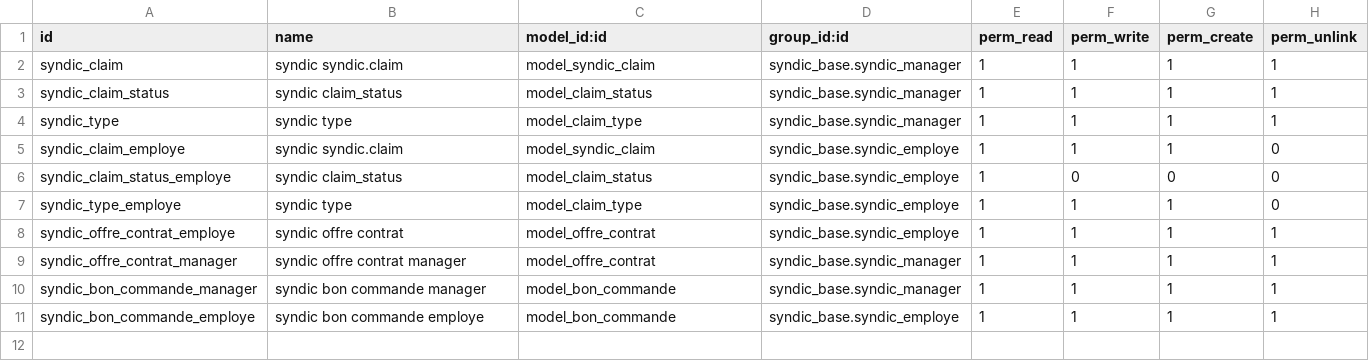
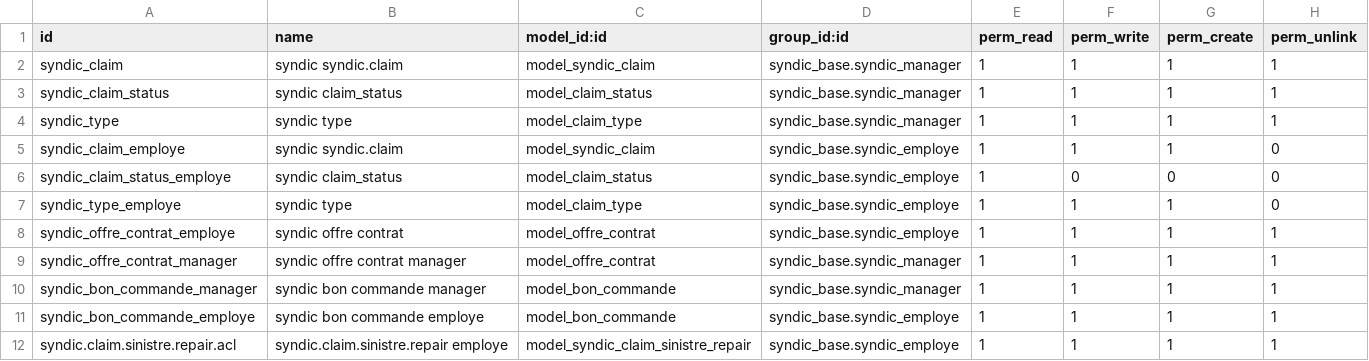
Before and after one commit to mva-odoo/syndic, a CSV file: syndic_claim/security/ir.model.access.csv, drawn as a sheet.

Commit message:
[IMP] sinistre

```diff
--- a/syndic_claim/security/ir.model.access.csv
+++ b/syndic_claim/security/ir.model.access.csv
@@ -11 +11,2 @@
 "syndic_bon_commande_employe","syndic bon commande employe","model_bon_commande","syndic_base.syndic_employe",1,1,1,1
+"syndic.claim.sinistre.repair.acl","syndic.claim.sinistre.repair employe","model_syndic_claim_sinistre_repair","syndic_base.syndic_employe",1,1,1,1
```
Also changed, not shown: 5 other files.
